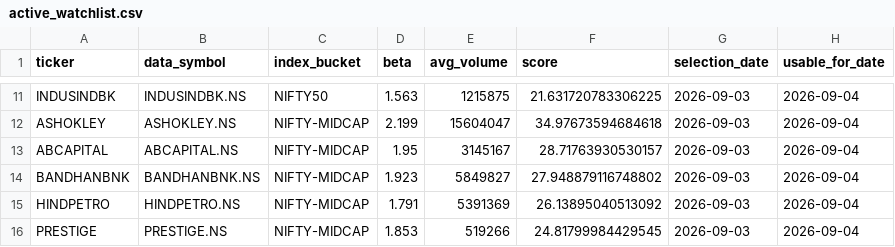
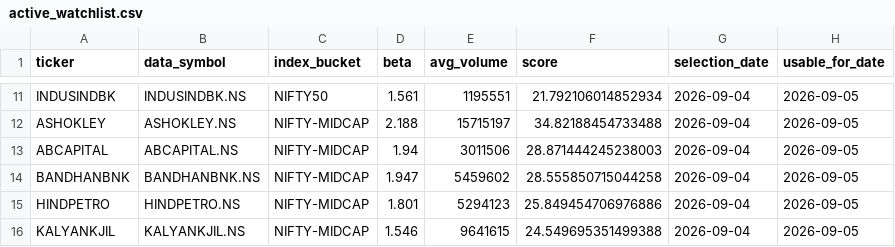
Before and after one commit to arun906/ScalpingApp, a CSV file: active_watchlist.csv, drawn as a sheet; only a part is shown, gaps mark what is left out; removed rows and columns are numbered as before the commit, all else as after; the diff covers the shown part only; the diff names each change by its address in the sheet, - before the commit and + after, or states it on an @@ line.

```diff
--- a/active_watchlist.csv
+++ b/active_watchlist.csv
-D11 (beta): 1.563
+D11 (beta): 1.561
-E11 (avg_volume): 1215875
+E11 (avg_volume): 1195551
-F11 (score): 21.631720783306225
+F11 (score): 21.792106014852934
-G11:G15 (selection_date): 2026-09-03
+G11:G15 (selection_date): 2026-09-04
-H11:H15 (usable_for_date): 2026-09-04
+H11:H15 (usable_for_date): 2026-09-05
-D12 (beta): 2.199
+D12 (beta): 2.188
-E12 (avg_volume): 15604047
+E12 (avg_volume): 15715197
-F12 (score): 34.97673594684618
+F12 (score): 34.82188454733488
-D13 (beta): 1.95
+D13 (beta): 1.94
-E13 (avg_volume): 3145167
+E13 (avg_volume): 3011506
-F13 (score): 28.71763930530157
+F13 (score): 28.871444245238003
-D14 (beta): 1.923
+D14 (beta): 1.947
-E14 (avg_volume): 5849827
+E14 (avg_volume): 5459602
-F14 (score): 27.948879116748802
+F14 (score): 28.555850715044258
-D15 (beta): 1.791
+D15 (beta): 1.801
-E15 (avg_volume): 5391369
+E15 (avg_volume): 5294123
-F15 (score): 26.13895040513092
+F15 (score): 25.849454706976886
-row 16: PRESTIGE | PRESTIGE.NS | NIFTY-MIDCAP | 1.853 | 519266 | 24.81799984429545 | 2026-09-03 | 2026-09-04
+row 16: KALYANKJIL | KALYANKJIL.NS | NIFTY-MIDCAP | 1.546 | 9641615 | 24.549695351499388 | 2026-09-04 | 2026-09-05
```
Also changed, not shown: 3 added rows, 3 removed rows and 30 edited cells elsewhere in this file, watchlist_history.csv.
